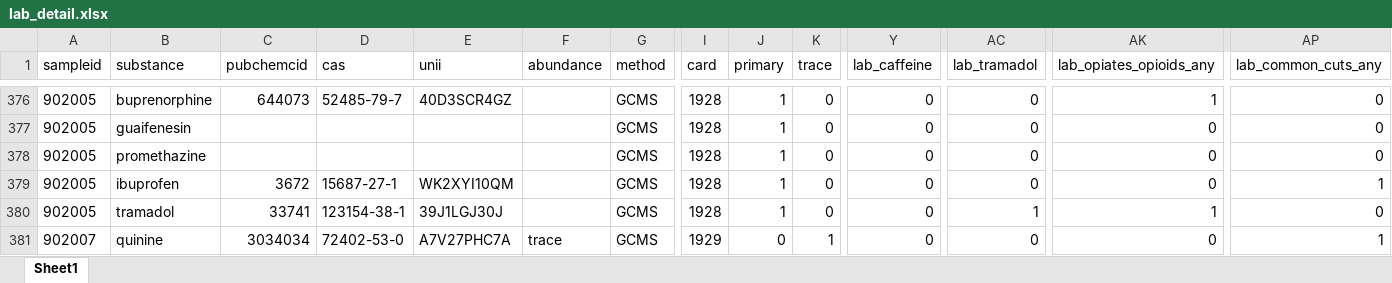
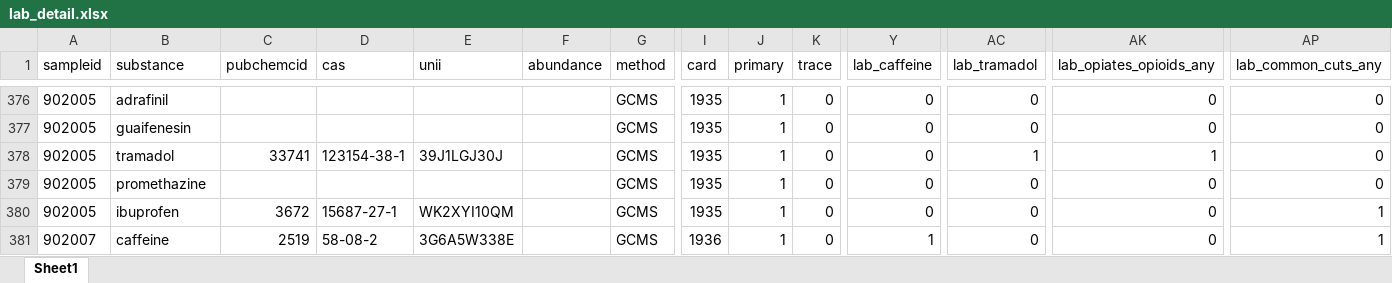
Before and after one commit to opioiddatalab/drugchecking, an Excel workbook: datasets/selfservice/TN/lab_detail.xlsx, sheet Sheet1, drawn as a sheet; only a part is shown, gaps mark what is left out; values as stored, in another font and other column widths than the file's, no borders; the diff covers the shown part only; the diff names each change by its address in the sheet, - before the commit and + after, or states it on an @@ line.

```diff
--- a/datasets/selfservice/TN/lab_detail.xlsx (sheet Sheet1)
+++ b/datasets/selfservice/TN/lab_detail.xlsx (sheet Sheet1)
-B376 (substance): buprenorphine
+B376 (substance): adrafinil
-C376 (pubchemcid): 644073
+C376 (pubchemcid): (empty)
-D376 (cas): 52485-79-7
+D376 (cas): (empty)
-E376 (unii): 40D3SCR4GZ
+E376 (unii): (empty)
-I376:I380 (card): 1928
+I376:I380 (card): 1935
-AK376 (lab_opiates_opioids_any): 1
+AK376 (lab_opiates_opioids_any): 0
-B378 (substance): promethazine
+B378 (substance): tramadol
-C378 (pubchemcid): (empty)
+C378 (pubchemcid): 33741
-D378 (cas): (empty)
+D378 (cas): 123154-38-1
-E378 (unii): (empty)
+E378 (unii): 39J1LGJ30J
-AC378 (lab_tramadol): 0
+AC378 (lab_tramadol): 1
-AK378 (lab_opiates_opioids_any): 0
+AK378 (lab_opiates_opioids_any): 1
-B379 (substance): ibuprofen
+B379 (substance): promethazine
-C379 (pubchemcid): 3672
+C379 (pubchemcid): (empty)
-D379 (cas): 15687-27-1
+D379 (cas): (empty)
-E379 (unii): WK2XYI10QM
+E379 (unii): (empty)
-AP379 (lab_common_cuts_any): 1
+AP379 (lab_common_cuts_any): 0
-B380 (substance): tramadol
+B380 (substance): ibuprofen
-C380 (pubchemcid): 33741
+C380 (pubchemcid): 3672
-D380 (cas): 123154-38-1
+D380 (cas): 15687-27-1
-E380 (unii): 39J1LGJ30J
+E380 (unii): WK2XYI10QM
-AC380 (lab_tramadol): 1
+AC380 (lab_tramadol): 0
-AK380 (lab_opiates_opioids_any): 1
+AK380 (lab_opiates_opioids_any): 0
-AP380 (lab_common_cuts_any): 0
+AP380 (lab_common_cuts_any): 1
-B381 (substance): quinine
+B381 (substance): caffeine
-C381 (pubchemcid): 3034034
+C381 (pubchemcid): 2519
-D381 (cas): 72402-53-0
+D381 (cas): 58-08-2
-E381 (unii): A7V27PHC7A
+E381 (unii): 3G6A5W338E
-F381 (abundance): trace
+F381 (abundance): (empty)
-I381 (card): 1929
+I381 (card): 1936
-J381 (primary): 0
+J381 (primary): 1
-K381 (trace): 1
+K381 (trace): 0
-Y381 (lab_caffeine): 0
+Y381 (lab_caffeine): 1
```
Also changed, not shown: 180 moved rows and 881 edited cells elsewhere in this sheet, datasets/labservice/unc_gcms.xlsx, datasets/nc/nc_lab_detail.xlsx, 45 other files.
